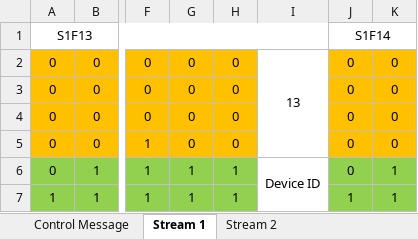
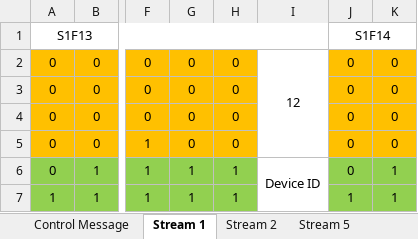
Before and after one commit to ZerosZhang/Draft-Record, an Excel workbook: SEMI 字节数组记录.xlsx, sheet Stream 1, drawn as a sheet; only a part is shown, gaps mark what is left out; values as stored, in another font and other column widths than the file's, no borders; the diff names each change by its address in the sheet, - before the commit and + after, or states it on an @@ line.

```diff
--- a/SEMI 字节数组记录.xlsx (sheet Stream 1)
+++ b/SEMI 字节数组记录.xlsx (sheet Stream 1)
+sheet tab: Stream 5
-I2: 13
+I2: 12
```
Also changed, not shown: 2 other files.
